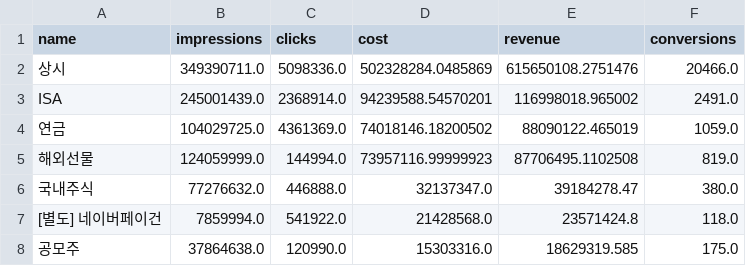
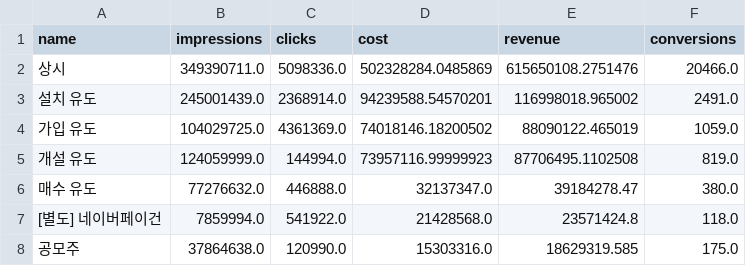
Before and after one commit to msm1357953/dashboard-practice, a CSV file: data/campaign_summary.csv, drawn as a sheet.

```diff
--- a/data/campaign_summary.csv
+++ b/data/campaign_summary.csv
@@ -2,6 +2,6 @@ name,impressions,clicks,cost,revenue,conversions
 상시,349390711.0,5098336.0,502328284.0485869,615650108.2751476,20466.0
-ISA,245001439.0,2368914.0,94239588.54570201,116998018.965002,2491.0
-연금,104029725.0,4361369.0,74018146.18200502,88090122.465019,1059.0
-해외선물,124059999.0,144994.0,73957116.99999923,87706495.1102508,819.0
-국내주식,77276632.0,446888.0,32137347.0,39184278.47,380.0
+설치 유도,245001439.0,2368914.0,94239588.54570201,116998018.965002,2491.0
+가입 유도,104029725.0,4361369.0,74018146.18200502,88090122.465019,1059.0
+개설 유도,124059999.0,144994.0,73957116.99999923,87706495.1102508,819.0
+매수 유도,77276632.0,446888.0,32137347.0,39184278.47,380.0
 [별도] 네이버페이건,7859994.0,541922.0,21428568.0,23571424.8,118.0
```
Also changed, not shown: 5 other files.
